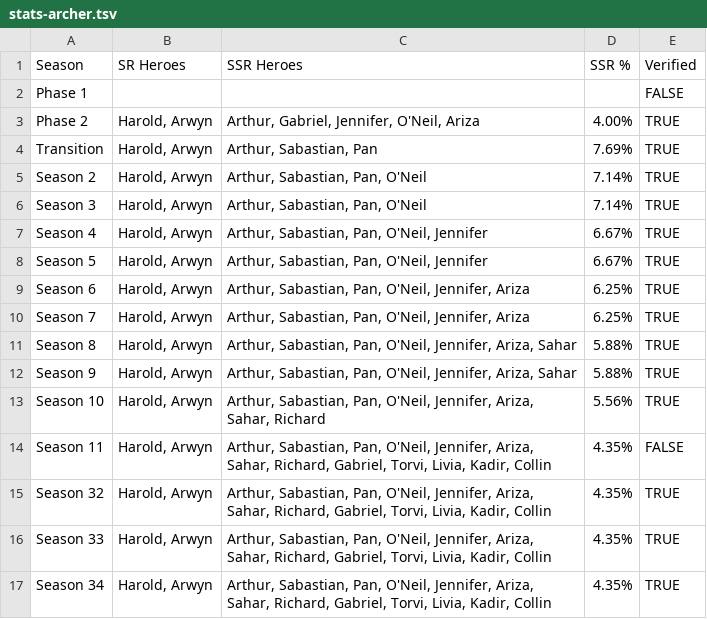
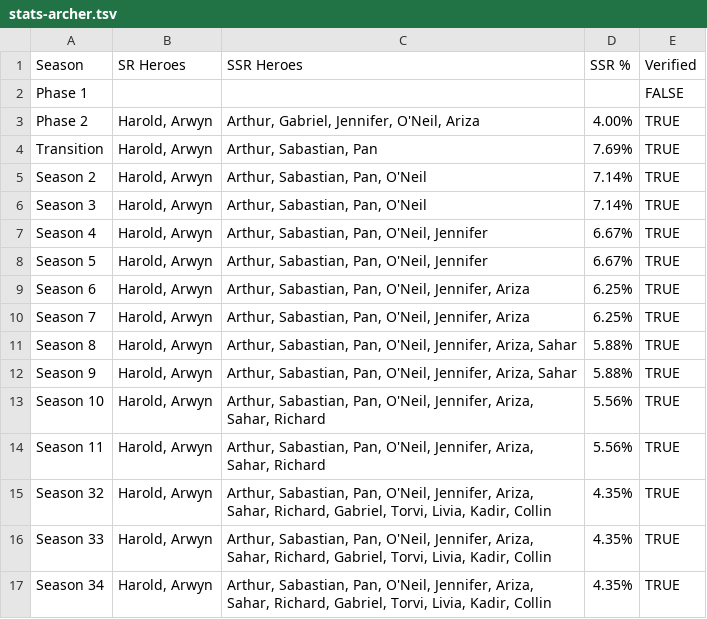
Before and after one commit to nefarious-kitsune/kg, a TSV file: source/heroes/releases/__data/stats-archer.tsv, drawn as a sheet.

Commit message:
correct stats recruitment data

```diff
--- a/source/heroes/releases/__data/stats-archer.tsv
+++ b/source/heroes/releases/__data/stats-archer.tsv
@@ -13,3 +13,3 @@ Season 9	Harold, Arwyn	Arthur, Sabastian, Pan, O'Neil, Jennifer, Ariza, Sahar	5.
 Season 10	Harold, Arwyn	Arthur, Sabastian, Pan, O'Neil, Jennifer, Ariza, Sahar, Richard	5.56%	TRUE
-Season 11	Harold, Arwyn	Arthur, Sabastian, Pan, O'Neil, Jennifer, Ariza, Sahar, Richard, Gabriel, Torvi, Livia, Kadir, Collin	4.35%	FALSE
+Season 11	Harold, Arwyn	Arthur, Sabastian, Pan, O'Neil, Jennifer, Ariza, Sahar, Richard	5.56%	TRUE
 Season 32	Harold, Arwyn	Arthur, Sabastian, Pan, O'Neil, Jennifer, Ariza, Sahar, Richard, Gabriel, Torvi, Livia, Kadir, Collin	4.35%	TRUE
```
Also changed, not shown: source/heroes/releases/__data/stats-fire.tsv, source/heroes/releases/__data/stats-goblin.tsv, 3 other files.
